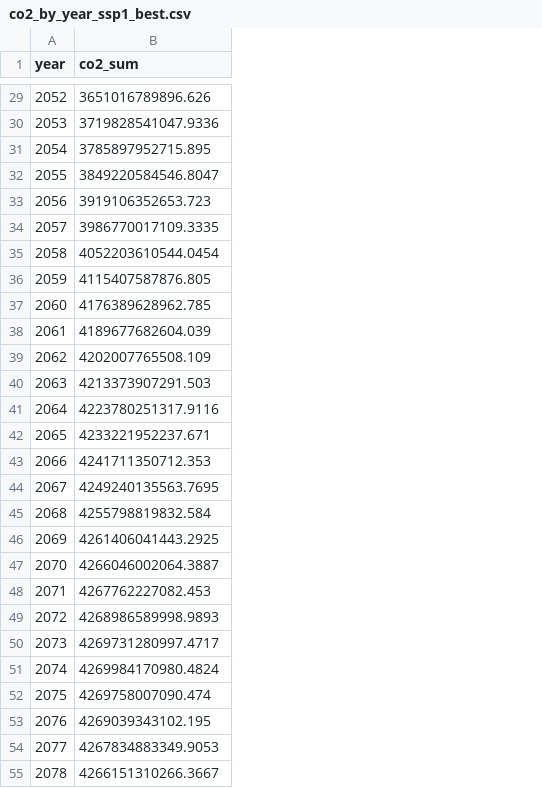
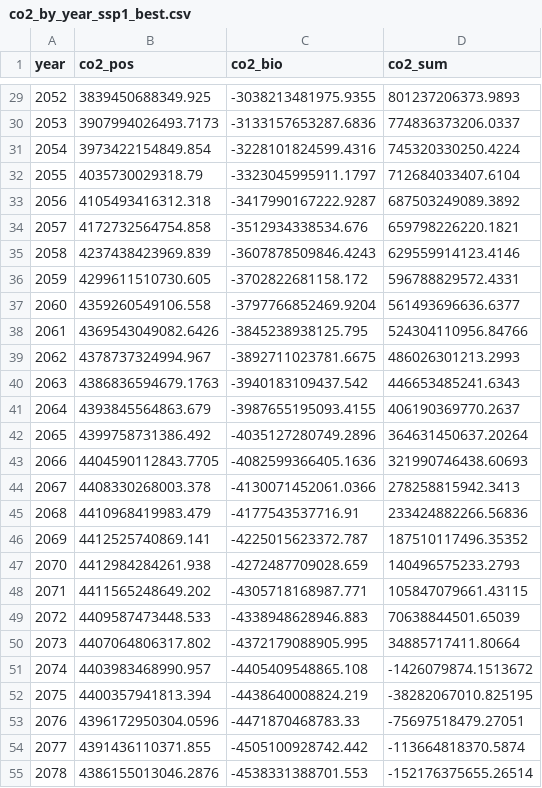
Before and after one commit to FarshidNazemi/packaging-roadmap, a CSV file: co2_by_year_ssp1_best.csv, drawn as a sheet; only a part is shown, gaps mark what is left out; addresses are those after the commit; the diff covers the shown part only; the diff names each change by its address in the sheet, - before the commit and + after, or states it on an @@ line.

```diff
--- a/co2_by_year_ssp1_best.csv
+++ b/co2_by_year_ssp1_best.csv
+column B (co2_pos), rows 29-55: 3839450688349.925 | 3907994026493.7173 | 3973422154849.854 | 4035730029318.79 | 4105493416312.318 | 4172732564754.858 | 4237438423969.839 | 4299611510730.605 | 4359260549106.558 | 4369543049082.6426 | 4378737324994.967 | 4386836594679.1763 | 4393845564863.679 | 4399758731386.492 | 4404590112843.7705 | 4408330268003.378 | 4410968419983.479 | 4412525740869.141 | 4412984284261.938 | 4411565248649.202 | 4409587473448.533 | 4407064806317.802 | 4403983468990.957 | 4400357941813.394 | 4396172950304.0596 | 4391436110371.855 | 4386155013046.2876
+column C (co2_bio), rows 29-55: -3038213481975.9355 | -3133157653287.6836 | -3228101824599.4316 | -3323045995911.1797 | -3417990167222.9287 | -3512934338534.676 | -3607878509846.4243 | -3702822681158.172 | -3797766852469.9204 | -3845238938125.795 | -3892711023781.6675 | -3940183109437.542 | -3987655195093.4155 | -4035127280749.2896 | -4082599366405.1636 | -4130071452061.0366 | -4177543537716.91 | -4225015623372.787 | -4272487709028.659 | -4305718168987.771 | -4338948628946.883 | -4372179088905.995 | -4405409548865.108 | -4438640008824.219 | -4471870468783.33 | -4505100928742.442 | -4538331388701.553
-D29 (co2_sum): 3651016789896.626
+D29 (co2_sum): 801237206373.9893
-D30 (co2_sum): 3719828541047.9336
+D30 (co2_sum): 774836373206.0337
-D31 (co2_sum): 3785897952715.895
+D31 (co2_sum): 745320330250.4224
-D32 (co2_sum): 3849220584546.8047
+D32 (co2_sum): 712684033407.6104
-D33 (co2_sum): 3919106352653.723
+D33 (co2_sum): 687503249089.3892
-D34 (co2_sum): 3986770017109.3335
+D34 (co2_sum): 659798226220.1821
-D35 (co2_sum): 4052203610544.0454
+D35 (co2_sum): 629559914123.4146
-D36 (co2_sum): 4115407587876.805
+D36 (co2_sum): 596788829572.4331
-D37 (co2_sum): 4176389628962.785
+D37 (co2_sum): 561493696636.6377
-D38 (co2_sum): 4189677682604.039
+D38 (co2_sum): 524304110956.84766
-D39 (co2_sum): 4202007765508.109
+D39 (co2_sum): 486026301213.2993
-D40 (co2_sum): 4213373907291.503
+D40 (co2_sum): 446653485241.6343
-D41 (co2_sum): 4223780251317.9116
+D41 (co2_sum): 406190369770.2637
-D42 (co2_sum): 4233221952237.671
+D42 (co2_sum): 364631450637.20264
-D43 (co2_sum): 4241711350712.353
+D43 (co2_sum): 321990746438.60693
-D44 (co2_sum): 4249240135563.7695
+D44 (co2_sum): 278258815942.3413
-D45 (co2_sum): 4255798819832.584
+D45 (co2_sum): 233424882266.56836
-D46 (co2_sum): 4261406041443.2925
+D46 (co2_sum): 187510117496.35352
-D47 (co2_sum): 4266046002064.3887
+D47 (co2_sum): 140496575233.2793
-D48 (co2_sum): 4267762227082.453
+D48 (co2_sum): 105847079661.43115
-D49 (co2_sum): 4268986589998.9893
+D49 (co2_sum): 70638844501.65039
-D50 (co2_sum): 4269731280997.4717
+D50 (co2_sum): 34885717411.80664
-D51 (co2_sum): 4269984170980.4824
+D51 (co2_sum): -1426079874.1513672
-D52 (co2_sum): 4269758007090.474
+D52 (co2_sum): -38282067010.825195
-D53 (co2_sum): 4269039343102.195
+D53 (co2_sum): -75697518479.27051
-D54 (co2_sum): 4267834883349.9053
+D54 (co2_sum): -113664818370.5874
-D55 (co2_sum): 4266151310266.3667
+D55 (co2_sum): -152176375655.26514
```
Also changed, not shown: 49 edited cells elsewhere in this file, co2_by_year_ssp2_best.csv, 11 other files.
